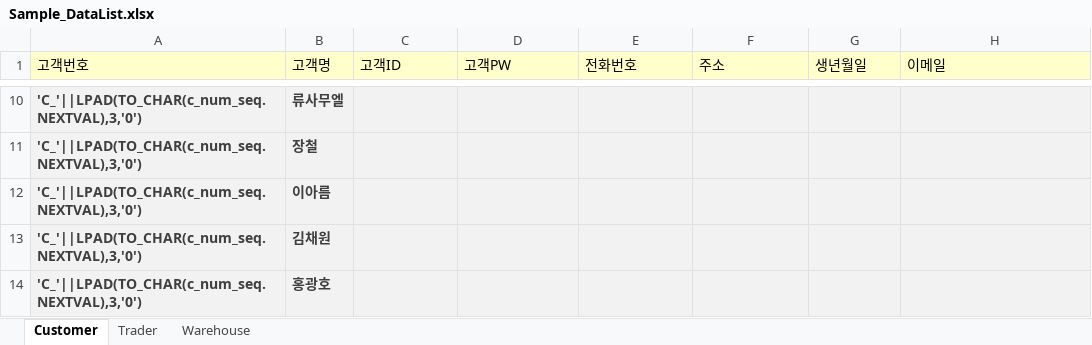
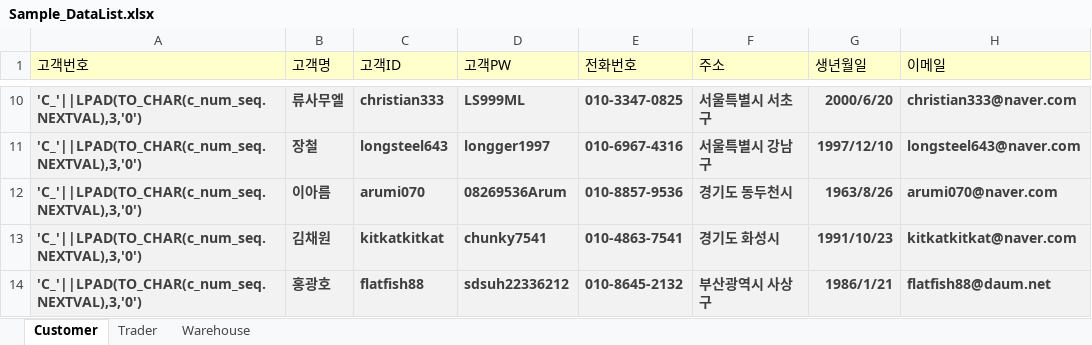
Before and after one commit to Dong-Jun-Shin/COMP_project, an Excel workbook: Document/Code_source/Sample_Data/Sample_DataList.xlsx, sheet Customer, drawn as a sheet; only a part is shown, gaps mark what is left out; values as stored, in another font and other column widths than the file's, no borders; the diff covers the shown part only; the diff names each change by its address in the sheet, - before the commit and + after, or states it on an @@ line.

```diff
--- a/Document/Code_source/Sample_Data/Sample_DataList.xlsx (sheet Customer)
+++ b/Document/Code_source/Sample_Data/Sample_DataList.xlsx (sheet Customer)
-C10 (고객ID): (empty)
+C10 (고객ID): christian333
-D10 (고객PW): (empty)
+D10 (고객PW): LS999ML
-E10 (전화번호): (empty)
+E10 (전화번호): 010-3347-0825
-F10 (주소): (empty)
+F10 (주소): 서울특별시 서초구
-G10 (생년월일): (empty)
+G10 (생년월일): 2000/6/20
-H10 (이메일): (empty)
+H10 (이메일): christian333@naver.com
-C11 (고객ID): (empty)
+C11 (고객ID): longsteel643
-D11 (고객PW): (empty)
+D11 (고객PW): longger1997
-E11 (전화번호): (empty)
+E11 (전화번호): 010-6967-4316
-F11 (주소): (empty)
+F11 (주소): 서울특별시 강남구
-G11 (생년월일): (empty)
+G11 (생년월일): 1997/12/10
-H11 (이메일): (empty)
+H11 (이메일): longsteel643@naver.com
-C12 (고객ID): (empty)
+C12 (고객ID): arumi070
-D12 (고객PW): (empty)
+D12 (고객PW): 08269536Arum
-E12 (전화번호): (empty)
+E12 (전화번호): 010-8857-9536
-F12 (주소): (empty)
+F12 (주소): 경기도 동두천시
-G12 (생년월일): (empty)
+G12 (생년월일): 1963/8/26
-H12 (이메일): (empty)
+H12 (이메일): arumi070@naver.com
-C13 (고객ID): (empty)
+C13 (고객ID): kitkatkitkat
-D13 (고객PW): (empty)
+D13 (고객PW): chunky7541
-E13 (전화번호): (empty)
+E13 (전화번호): 010-4863-7541
-F13 (주소): (empty)
+F13 (주소): 경기도 화성시
-G13 (생년월일): (empty)
+G13 (생년월일): 1991/10/23
-H13 (이메일): (empty)
+H13 (이메일): kitkatkitkat@naver.com
-C14 (고객ID): (empty)
+C14 (고객ID): flatfish88
-D14 (고객PW): (empty)
+D14 (고객PW): sdsuh22336212
-E14 (전화번호): (empty)
+E14 (전화번호): 010-8645-2132
-F14 (주소): (empty)
+F14 (주소): 부산광역시 사상구
-G14 (생년월일): (empty)
+G14 (생년월일): 1986/1/21
-H14 (이메일): (empty)
+H14 (이메일): flatfish88@daum.net
```
Also changed, not shown: 2 added rows, 2 removed rows, 88 edited cells and cell formats elsewhere in this sheet, sheet Trader, sheet Warehouse, 14 other files.
